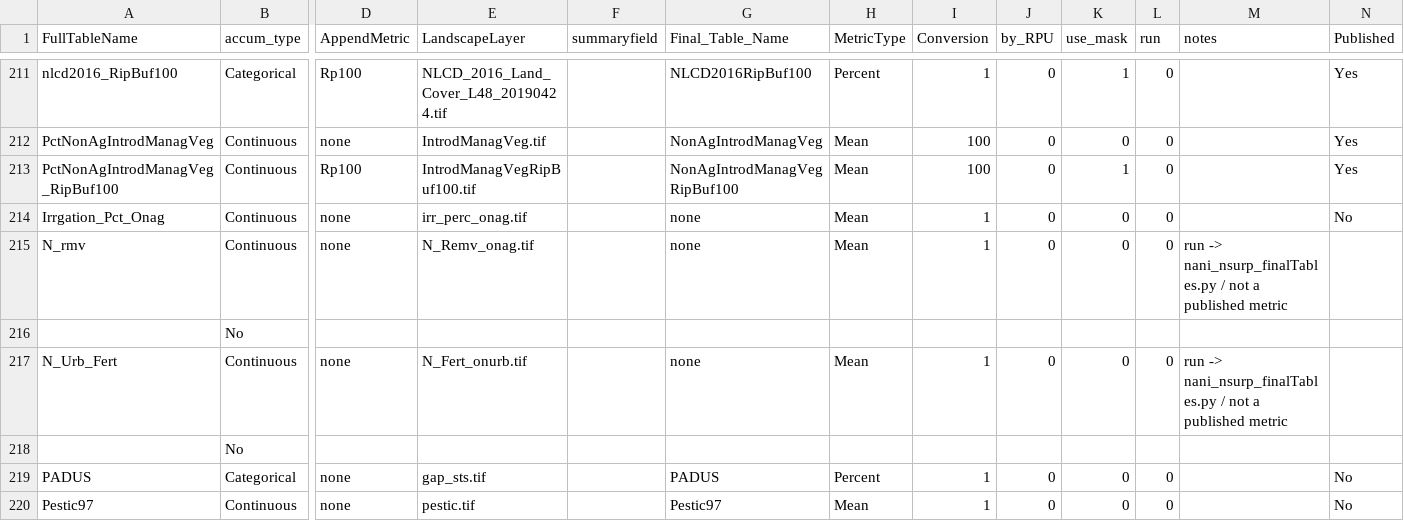
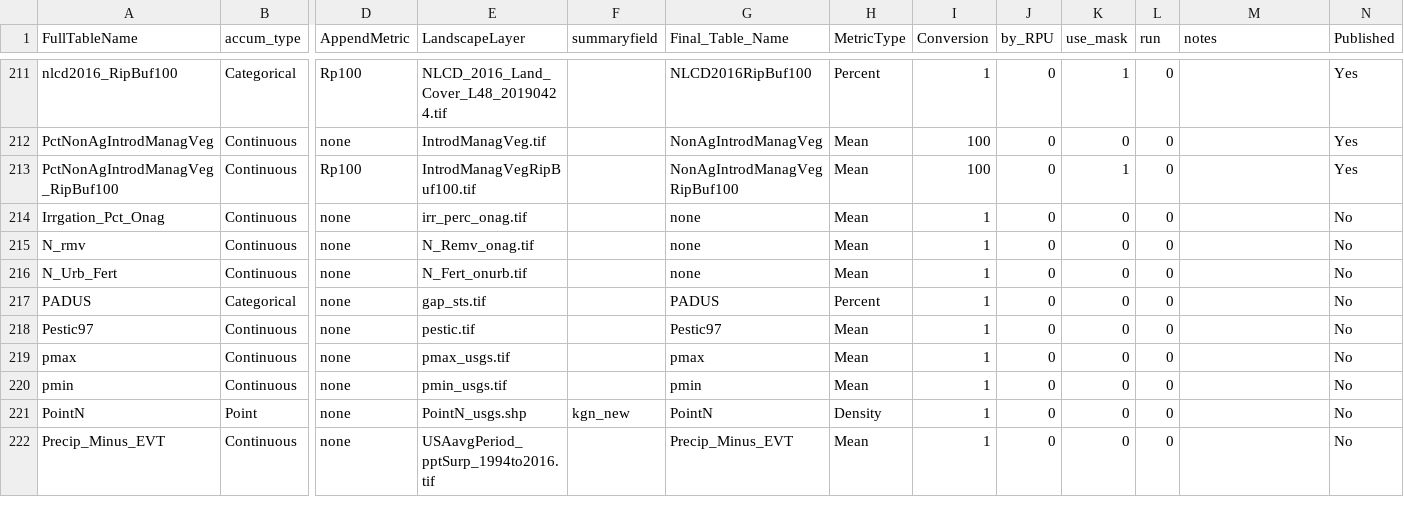
Before and after one commit to USEPA/StreamCat, a CSV file: ControlTable_StreamCat.csv, drawn as a sheet; only a part is shown, gaps mark what is left out; the shorter side is filled out with more unchanged rows; removed rows and columns are numbered as before the commit, all else as after; rows hold the shown columns only; the diff names each change by its address in the sheet, - before the commit and + after, or states it on an @@ line.

Commit message:
Fixed a couple corrupted lines in ControlTable_StreamCat.csv

```diff
--- a/ControlTable_StreamCat.csv
+++ b/ControlTable_StreamCat.csv
-M215 (notes): run -> nani_nsurp_finalTables.py / not a published metric
+M215 (notes): (empty)
-N215 (Published): (empty)
+N215 (Published): No
-row 216:  | No
-M216 (notes): run -> nani_nsurp_finalTables.py / not a published metric
+M216 (notes): (empty)
-N216 (Published): (empty)
+N216 (Published): No
-row 218:  | No
```
